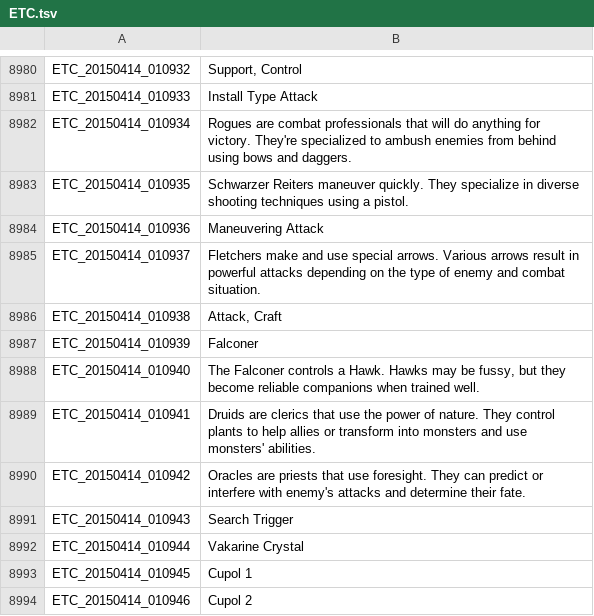
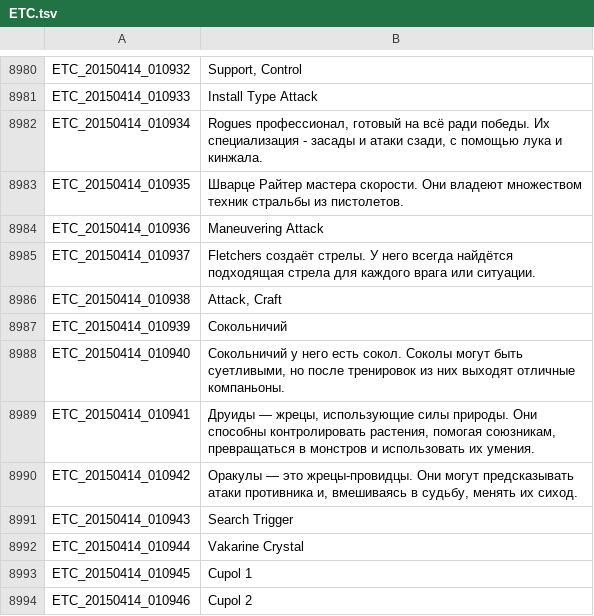
Before and after one commit to JiyuuVN/ToS, a TSV file: ETC.tsv, drawn as a sheet; only a part is shown, gaps mark what is left out.

Commit message:
Снова пополнение классов

```diff
--- a/ETC.tsv
+++ b/ETC.tsv
@@ -8981,11 +8981,11 @@ ETC_20150414_010932	Support, Control
 ETC_20150414_010933	Install Type Attack
-ETC_20150414_010934	Rogues are combat professionals that will do anything for victory. They're specialized to ambush enemies from behind using bows and daggers.
-ETC_20150414_010935	Schwarzer Reiters maneuver quickly. They specialize in diverse shooting techniques using a pistol.
+ETC_20150414_010934	Rogues профессионал, готовый на всё ради победы. Их специализация - засады и атаки сзади, с помощью лука и кинжала.
+ETC_20150414_010935	Шварце Райтер мастера скорости. Они владеют множеством техник стральбы из пистолетов.
 ETC_20150414_010936	Maneuvering Attack
-ETC_20150414_010937	Fletchers make and use special arrows. Various arrows result in powerful attacks depending on the type of enemy and combat situation.
+ETC_20150414_010937	Fletchers создаёт стрелы. У него всегда найдётся подходящая стрела для каждого врага или ситуации.
 ETC_20150414_010938	Attack, Craft
-ETC_20150414_010939	Falconer
-ETC_20150414_010940	The Falconer controls a Hawk. Hawks may be fussy, but they become reliable companions when trained well.
-ETC_20150414_010941	Druids are clerics that use the power of nature. They control plants to help allies or transform into monsters and use monsters' abilities.
-ETC_20150414_010942	Oracles are priests that use foresight. They can predict or interfere with enemy's attacks and determine their fate.
+ETC_20150414_010939	Сокольничий
+ETC_20150414_010940	Сокольничий  у него есть сокол. Соколы могут быть суетливыми, но после тренировок из них выходят отличные компаньоны.
+ETC_20150414_010941	Друиды — жрецы, использующие силы природы. Они способны контролировать растения, помогая союзникам, превращаться в монстров и использовать их умения.
+ETC_20150414_010942	Оракулы — это жрецы-провидцы. Они могут предсказывать атаки противника и, вмешиваясь в судьбу, менять их сиход.
 ETC_20150414_010943	Search Trigger
```
